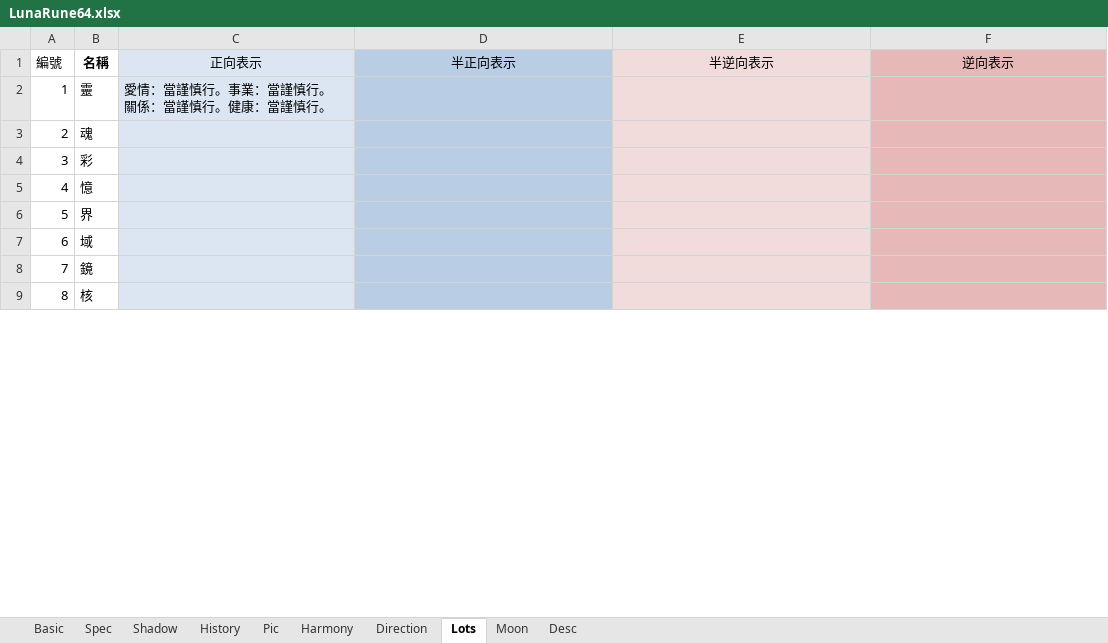
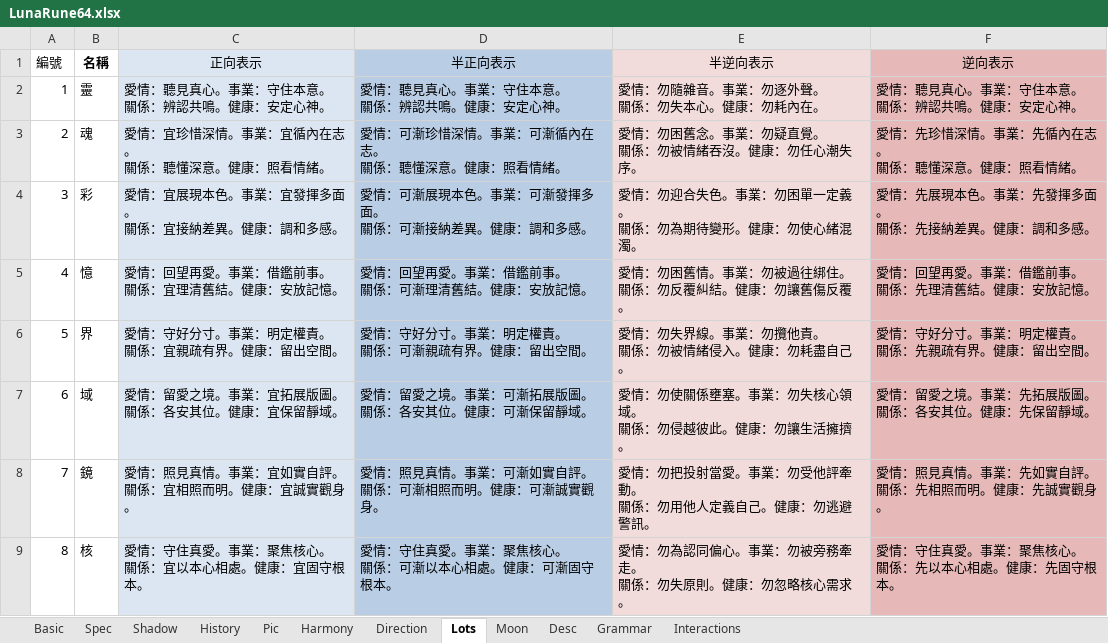
Before and after one commit to EsotericVerse/moon-runes-pwa, an Excel workbook: LunaRune64.xlsx, sheet Lots, drawn as a sheet; only a part is shown; values as stored, in another font and other column widths than the file's, no borders; ↵ is a line break in a cell; the diff covers the shown part only; the diff names each change by its address in the sheet, - before the commit and + after, or states it on an @@ line.

```diff
--- a/LunaRune64.xlsx (sheet Lots)
+++ b/LunaRune64.xlsx (sheet Lots)
+sheet tab: Grammar
+sheet tab: Interactions
-C2 (正向表示): 愛情：當謹慎行。事業：當謹慎行。 ↵ 關係：當謹慎行。健康：當謹慎行。
+C2 (正向表示): 愛情：聽見真心。事業：守住本意。 ↵ 關係：辨認共鳴。健康：安定心神。
-D2 (半正向表示): (empty)
+D2 (半正向表示): 愛情：聽見真心。事業：守住本意。 ↵ 關係：辨認共鳴。健康：安定心神。
-E2 (半逆向表示): (empty)
+E2 (半逆向表示): 愛情：勿隨雜音。事業：勿逐外聲。 ↵ 關係：勿失本心。健康：勿耗內在。
-F2 (逆向表示): (empty)
+F2 (逆向表示): 愛情：聽見真心。事業：守住本意。 ↵ 關係：辨認共鳴。健康：安定心神。
-C3 (正向表示): (empty)
+C3 (正向表示): 愛情：宜珍惜深情。事業：宜循內在志。 ↵ 關係：聽懂深意。健康：照看情緒。
-D3 (半正向表示): (empty)
+D3 (半正向表示): 愛情：可漸珍惜深情。事業：可漸循內在志。 ↵ 關係：聽懂深意。健康：照看情緒。
-E3 (半逆向表示): (empty)
+E3 (半逆向表示): 愛情：勿困舊念。事業：勿疑直覺。 ↵ 關係：勿被情緒吞沒。健康：勿任心潮失序。
-F3 (逆向表示): (empty)
+F3 (逆向表示): 愛情：先珍惜深情。事業：先循內在志。 ↵ 關係：聽懂深意。健康：照看情緒。
-C4 (正向表示): (empty)
+C4 (正向表示): 愛情：宜展現本色。事業：宜發揮多面。 ↵ 關係：宜接納差異。健康：調和多感。
-D4 (半正向表示): (empty)
+D4 (半正向表示): 愛情：可漸展現本色。事業：可漸發揮多面。 ↵ 關係：可漸接納差異。健康：調和多感。
-E4 (半逆向表示): (empty)
+E4 (半逆向表示): 愛情：勿迎合失色。事業：勿困單一定義。 ↵ 關係：勿為期待變形。健康：勿使心緒混濁。
-F4 (逆向表示): (empty)
+F4 (逆向表示): 愛情：先展現本色。事業：先發揮多面。 ↵ 關係：先接納差異。健康：調和多感。
-C5 (正向表示): (empty)
+C5 (正向表示): 愛情：回望再愛。事業：借鑑前事。 ↵ 關係：宜理清舊結。健康：安放記憶。
-D5 (半正向表示): (empty)
+D5 (半正向表示): 愛情：回望再愛。事業：借鑑前事。 ↵ 關係：可漸理清舊結。健康：安放記憶。
-E5 (半逆向表示): (empty)
+E5 (半逆向表示): 愛情：勿困舊情。事業：勿被過往綁住。 ↵ 關係：勿反覆糾結。健康：勿讓舊傷反覆。
-F5 (逆向表示): (empty)
+F5 (逆向表示): 愛情：回望再愛。事業：借鑑前事。 ↵ 關係：先理清舊結。健康：安放記憶。
-C6 (正向表示): (empty)
+C6 (正向表示): 愛情：守好分寸。事業：明定權責。 ↵ 關係：宜親疏有界。健康：留出空間。
-D6 (半正向表示): (empty)
+D6 (半正向表示): 愛情：守好分寸。事業：明定權責。 ↵ 關係：可漸親疏有界。健康：留出空間。
-E6 (半逆向表示): (empty)
+E6 (半逆向表示): 愛情：勿失界線。事業：勿攬他責。 ↵ 關係：勿被情緒侵入。健康：勿耗盡自己。
-F6 (逆向表示): (empty)
+F6 (逆向表示): 愛情：守好分寸。事業：明定權責。 ↵ 關係：先親疏有界。健康：留出空間。
-C7 (正向表示): (empty)
+C7 (正向表示): 愛情：留愛之境。事業：宜拓展版圖。 ↵ 關係：各安其位。健康：宜保留靜域。
-D7 (半正向表示): (empty)
+D7 (半正向表示): 愛情：留愛之境。事業：可漸拓展版圖。 ↵ 關係：各安其位。健康：可漸保留靜域。
-E7 (半逆向表示): (empty)
+E7 (半逆向表示): 愛情：勿使關係壅塞。事業：勿失核心領域。 ↵ 關係：勿侵越彼此。健康：勿讓生活擁擠。
-F7 (逆向表示): (empty)
+F7 (逆向表示): 愛情：留愛之境。事業：先拓展版圖。 ↵ 關係：各安其位。健康：先保留靜域。
-C8 (正向表示): (empty)
+C8 (正向表示): 愛情：照見真情。事業：宜如實自評。 ↵ 關係：宜相照而明。健康：宜誠實觀身。
-D8 (半正向表示): (empty)
+D8 (半正向表示): 愛情：照見真情。事業：可漸如實自評。 ↵ 關係：可漸相照而明。健康：可漸誠實觀身。
-E8 (半逆向表示): (empty)
+E8 (半逆向表示): 愛情：勿把投射當愛。事業：勿受他評牽動。 ↵ 關係：勿用他人定義自己。健康：勿逃避警訊。
-F8 (逆向表示): (empty)
+F8 (逆向表示): 愛情：照見真情。事業：先如實自評。 ↵ 關係：先相照而明。健康：先誠實觀身。
-C9 (正向表示): (empty)
+C9 (正向表示): 愛情：守住真愛。事業：聚焦核心。 ↵ 關係：宜以本心相處。健康：宜固守根本。
-D9 (半正向表示): (empty)
+D9 (半正向表示): 愛情：守住真愛。事業：聚焦核心。 ↵ 關係：可漸以本心相處。健康：可漸固守根本。
-E9 (半逆向表示): (empty)
+E9 (半逆向表示): 愛情：勿為認同偏心。事業：勿被旁務牽走。 ↵ 關係：勿失原則。健康：勿忽略核心需求。
-F9 (逆向表示): (empty)
+F9 (逆向表示): 愛情：守住真愛。事業：聚焦核心。 ↵ 關係：先以本心相處。健康：先固守根本。
```
Also changed, not shown: 232 edited cells elsewhere in this sheet, sheet Spec.
